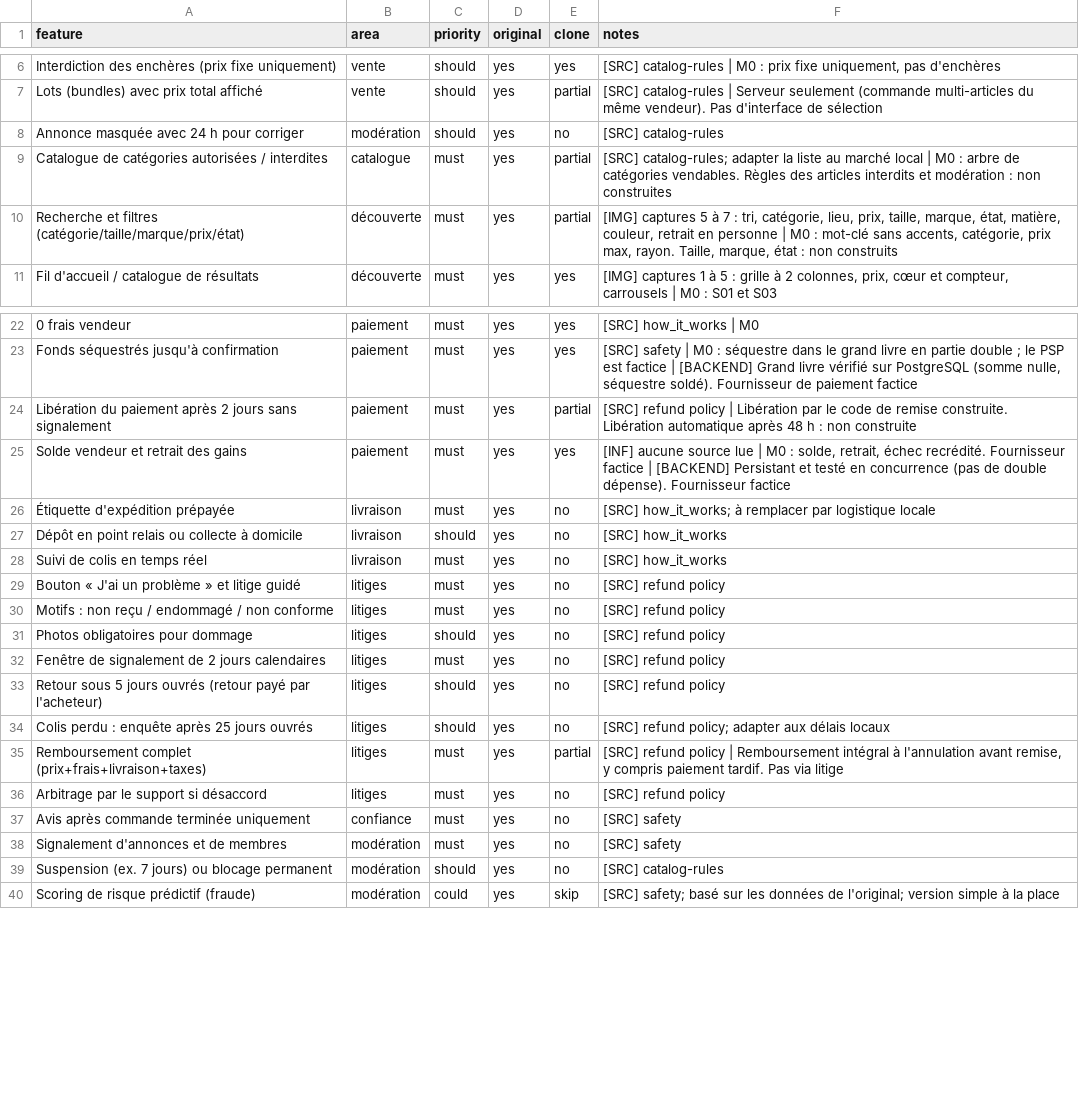
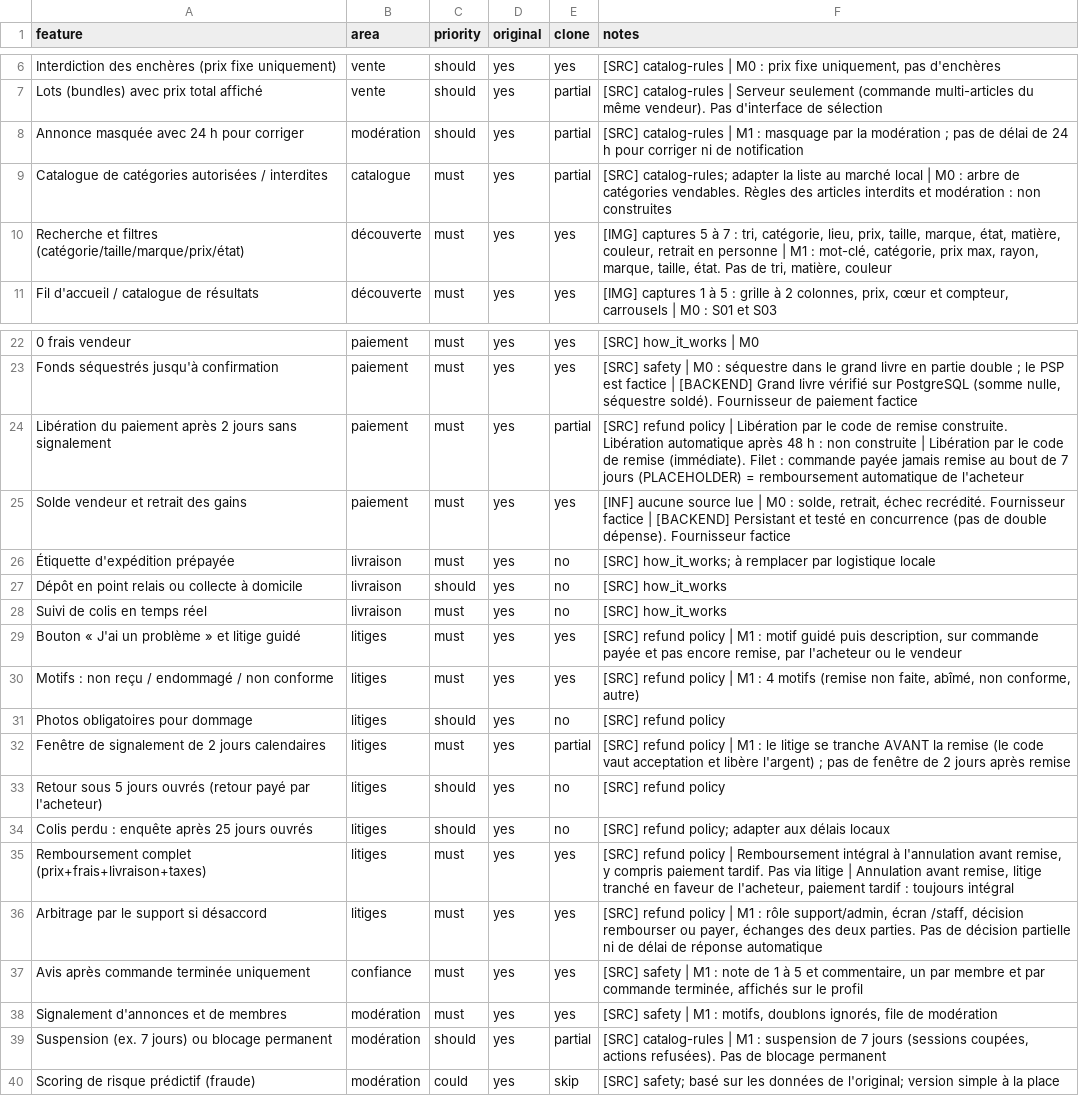
Before and after one commit to garciantumba395/Teka-na-pete-nionso, a CSV file: replica/features.csv, drawn as a sheet; only a part is shown, gaps mark what is left out; the diff names each change by its address in the sheet, - before the commit and + after, or states it on an @@ line.

```diff
--- a/replica/features.csv
+++ b/replica/features.csv
-E8 (clone): no
+E8 (clone): partial
-F8 (notes): [SRC] catalog-rules
+F8 (notes): [SRC] catalog-rules | M1 : masquage par la modération ; pas de délai de 24 h pour corriger ni de notification
-E10 (clone): partial
+E10 (clone): yes
-F10 (notes): …personne | M0 : mot-clé sans accents, catégorie, prix max, rayon. Taille, marque, état : non construits
+F10 (notes): …personne | M1 : mot-clé, catégorie, prix max, rayon, marque, taille, état. Pas de tri, matière, couleur
-F24 (notes): …non construite
+F24 (notes): …non construite | Libération par le code de remise (immédiate). Filet : commande payée jamais remise au bout de 7 jours (PLACEHOLDER) = remboursement automatique de l'acheteur
-E29:E30 (clone): no
+E29:E30 (clone): yes
-F29 (notes): …refund policy
+F29 (notes): …refund policy | M1 : motif guidé puis description, sur commande payée et pas encore remise, par l'acheteur ou le vendeur
-F30 (notes): …refund policy
+F30 (notes): …refund policy | M1 : 4 motifs (remise non faite, abîmé, non conforme, autre)
-E32 (clone): no
+E32 (clone): partial
-F32 (notes): …refund policy
+F32 (notes): …refund policy | M1 : le litige se tranche AVANT la remise (le code vaut acceptation et libère l'argent) ; pas de fenêtre de 2 jours après remise
-E35 (clone): partial
+E35 (clone): yes
-F35 (notes): …via litige
+F35 (notes): …via litige | Annulation avant remise, litige tranché en faveur de l'acheteur, paiement tardif : toujours intégral
-E36:E38 (clone): no
+E36:E38 (clone): yes
-F36 (notes): …refund policy
+F36 (notes): …refund policy | M1 : rôle support/admin, écran /staff, décision rembourser ou payer, échanges des deux parties. Pas de décision partielle ni de délai de réponse automatique
-F37 (notes): [SRC] safety
+F37 (notes): [SRC] safety | M1 : note de 1 à 5 et commentaire, un par membre et par commande terminée, affichés sur le profil
-F38 (notes): [SRC] safety
+F38 (notes): [SRC] safety | M1 : motifs, doublons ignorés, file de modération
-E39 (clone): no
+E39 (clone): partial
-F39 (notes): [SRC] catalog-rules
+F39 (notes): [SRC] catalog-rules | M1 : suspension de 7 jours (sessions coupées, actions refusées). Pas de blocage permanent
```
Also changed, not shown: 4 other files.
